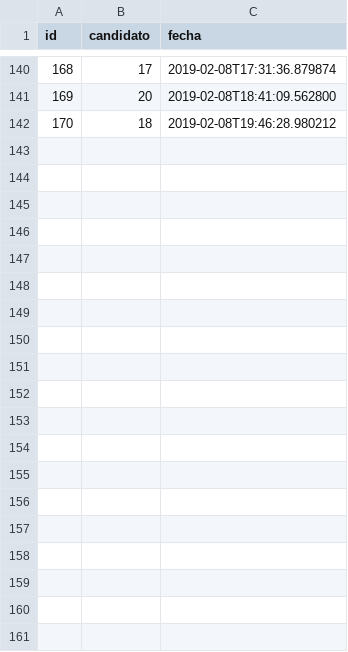
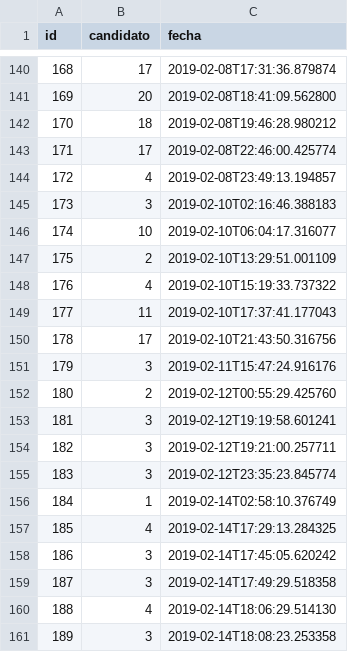
Before and after one commit to johnblanco/predictor_electoral, a CSV file: csvs/encuestas.csv (was predictor_pol/encuestas.csv), drawn as a sheet; only a part is shown, gaps mark what is left out; the diff covers the shown part only.

```diff
--- a/predictor_pol/encuestas.csv
+++ b/csvs/encuestas.csv
@@ -142 +142,20 @@ id,candidato,fecha
 170,18,2019-02-08T19:46:28.980212
+171,17,2019-02-08T22:46:00.425774
+172,4,2019-02-08T23:49:13.194857
+173,3,2019-02-10T02:16:46.388183
+174,10,2019-02-10T06:04:17.316077
+175,2,2019-02-10T13:29:51.001109
+176,4,2019-02-10T15:19:33.737322
+177,11,2019-02-10T17:37:41.177043
+178,17,2019-02-10T21:43:50.316756
+179,3,2019-02-11T15:47:24.916176
+180,2,2019-02-12T00:55:29.425760
+181,3,2019-02-12T19:19:58.601241
+182,3,2019-02-12T19:21:00.257711
+183,3,2019-02-12T23:35:23.845774
+184,1,2019-02-14T02:58:10.376749
+185,4,2019-02-14T17:29:13.284325
+186,3,2019-02-14T17:45:05.620242
+187,3,2019-02-14T17:49:29.518358
+188,4,2019-02-14T18:06:29.514130
+189,3,2019-02-14T18:08:23.253358
```
Also changed, not shown: 16 added rows elsewhere in this file, 9 other files.
